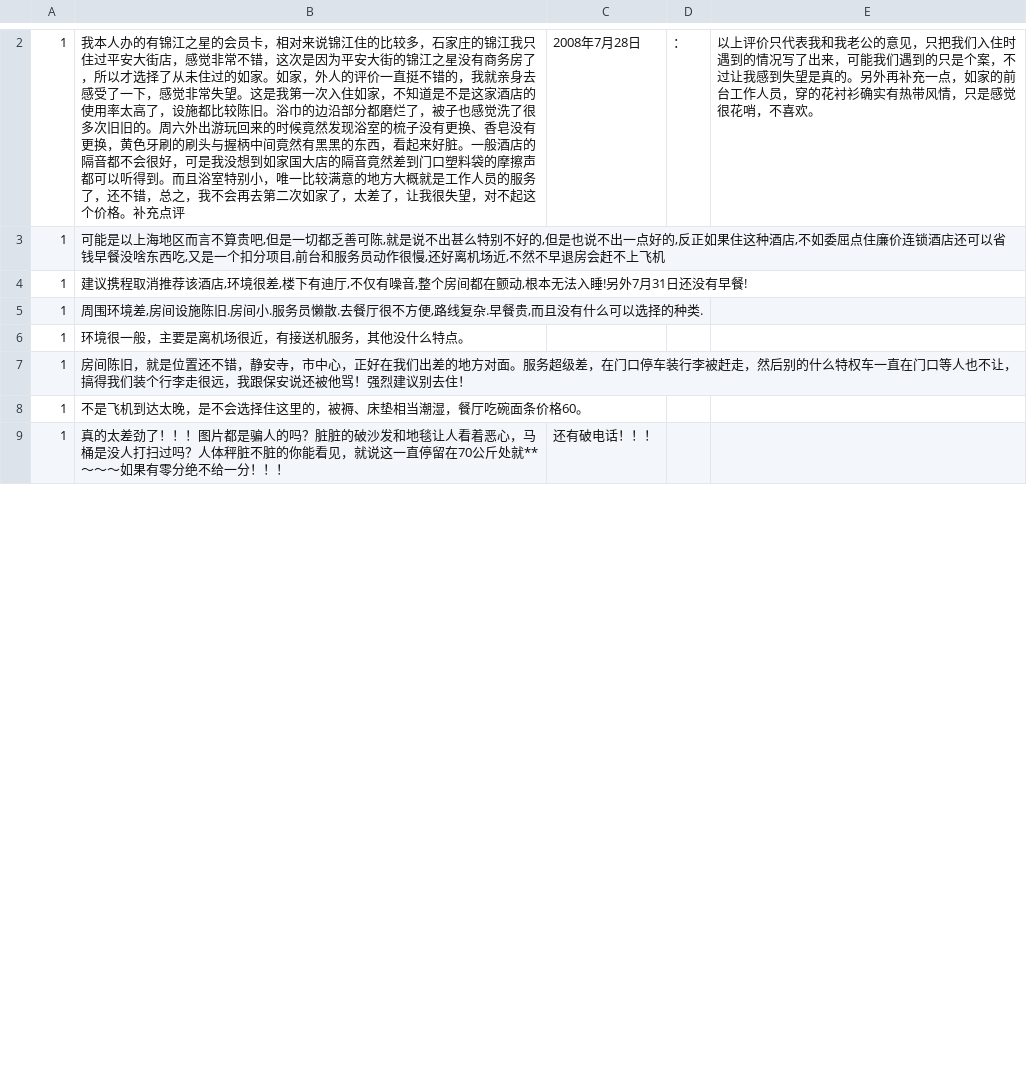
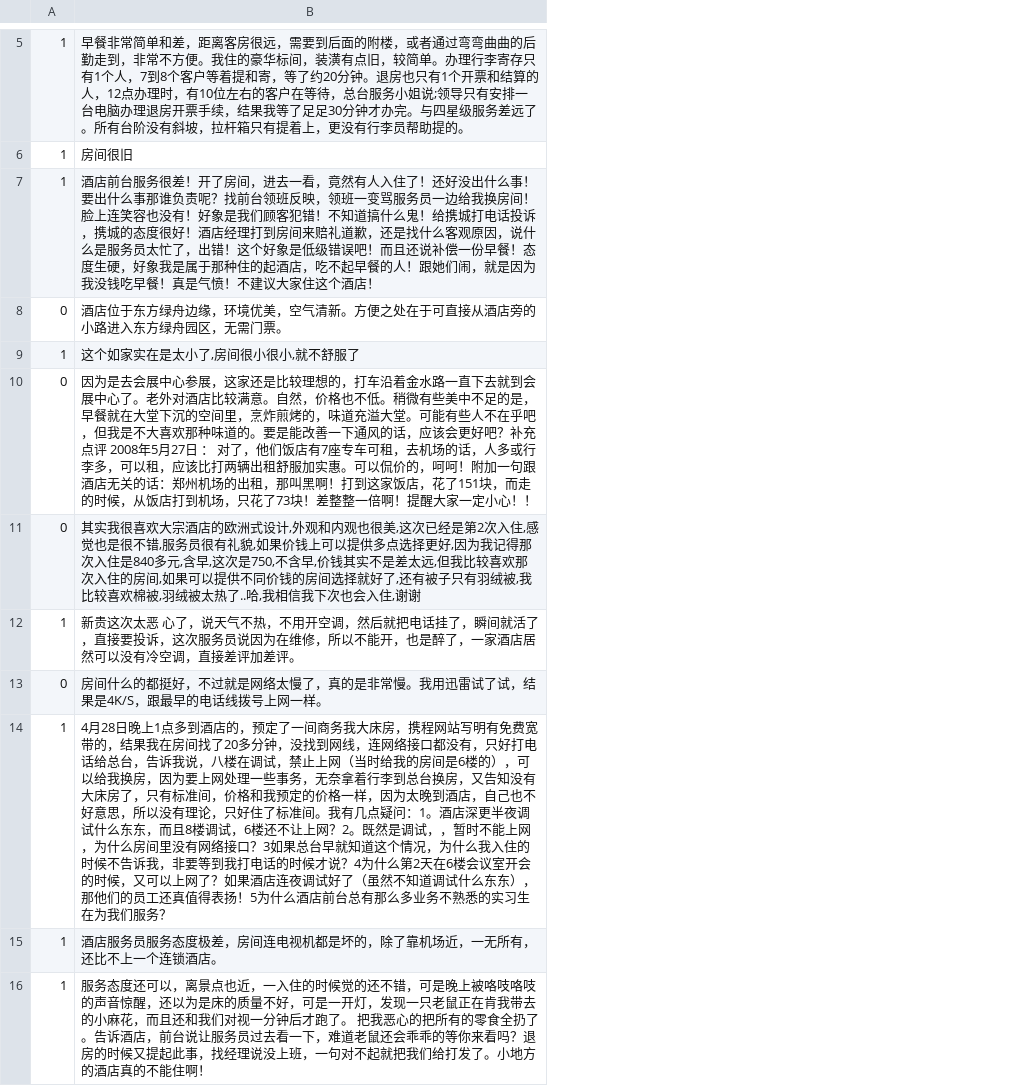
Before and after one commit to TSLNIHAOGIT/bert, a TSV file: data_examples/dev0.tsv, drawn as a sheet; only a part is shown, gaps mark what is left out; removed rows and columns are numbered as before the commit, all else as after; the diff covers the shown part only; the diff names each change by its address in the sheet, - before the commit and + after, or states it on an @@ line.

```diff
--- a/data_examples/dev0.tsv
+++ b/data_examples/dev0.tsv
-column B, rows 2-9: 我本人办的有锦江之星的会员卡，相对来说锦江住的比较多，石家庄的锦江我只住过平安大街店，感觉非常不错，这次是因为平安大街的锦江之星没有商务房了，所以才选择了从未住过的如家。如家，外人的评价一直挺不错的，我就亲身去感受了一下，感觉非常失望。这是我第一次入住如家，不知道是不是这家酒店的使用率太高了，设施都比较陈旧。浴巾的边沿部分都磨烂了，被子也感觉洗了很多次旧旧的。周六外出游玩回来的时候竟然发现浴室的梳子没有更换、香皂没有更换，黄色牙刷的刷头与握柄中间竟然有黑黑的东西，看起来好脏。一般酒店的隔音都不会很好，可是我没想到如家国大店的隔音竟然差到门口塑料袋的摩擦声都可以听得到。而且浴室特别小，唯一比较满意的地方大概就是工作人员的服务了，还不错，总之，我不会再去第二次如家了，太差了，让我很失望，对不起这个价格。补充点评 | 可能是以上海地区而言不算贵吧,但是一切都乏善可陈,就是说不出甚么特别不好的,但是也说不出一点好的,反正如果住这种酒店,不如委屈点住廉价连锁酒店还可以省钱早餐没啥东西吃,又是一个扣分项目,前台和服务员动作很慢,还好离机场近,不然不早退房会赶不上飞机 | 建议携程取消推荐该酒店,环境很差,楼下有迪厅,不仅有噪音,整个房间都在颤动,根本无法入睡!另外7月31日还没有早餐! | 周围环境差,房间设施陈旧.房间小.服务员懒散.去餐厅很不方便,路线复杂.早餐贵,而且没有什么可以选择的种类. | 环境很一般，主要是离机场很近，有接送机服务，其他没什么特点。 | 房间陈旧，就是位置还不错，静安寺，市中心，正好在我们出差的地方对面。服务超级差，在门口停车装行李被赶走，然后别的什么特权车一直在门口等人也不让，搞得我们装个行李走很远，我跟保安说还被他骂！强烈建议别去住！ | 不是飞机到达太晚，是不会选择住这里的，被褥、床垫相当潮湿，餐厅吃碗面条价格60。 | 真的太差劲了！！！图片都是骗人的吗？脏脏的破沙发和地毯让人看着恶心，马桶是没人打扫过吗？人体秤脏不脏的你能看见，就说这一直停留在70公斤处就**～～～如果有零分绝不给一分！！！
-column C, rows 2-9: 2008年7月28日 |  |  |  |  |  |  | 还有破电话！！！
-column D, row 2: ：
-column E, row 2: 以上评价只代表我和我老公的意见，只把我们入住时遇到的情况写了出来，可能我们遇到的只是个案，不过让我感到失望是真的。另外再补充一点，如家的前台工作人员，穿的花衬衫确实有热带风情，只是感觉很花哨，不喜欢。
+column B, rows 5-7: 早餐非常简单和差，距离客房很远，需要到后面的附楼，或者通过弯弯曲曲的后勤走到，非常不方便。我住的豪华标间，装潢有点旧，较简单。办理行李寄存只有1个人，7到8个客户等着提和寄，等了约20分钟。退房也只有1个开票和结算的人，12点办理时，有10位左右的客户在等待，总台服务小姐说;领导只有安排一台电脑办理退房开票手续，结果我等了足足30分钟才办完。与四星级服务差远了。所有台阶没有斜坡，拉杆箱只有提着上，更没有行李员帮助提的。 | 房间很旧 | 酒店前台服务很差！开了房间，进去一看，竟然有人入住了！还好没出什么事！要出什么事那谁负责呢？找前台领班反映，领班一变骂服务员一边给我换房间！脸上连笑容也没有！好象是我们顾客犯错！不知道搞什么鬼！给携城打电话投诉，携城的态度很好！酒店经理打到房间来赔礼道歉，还是找什么客观原因，说什么是服务员太忙了，出错！这个好象是低级错误吧！而且还说补偿一份早餐！态度生硬，好象我是属于那种住的起酒店，吃不起早餐的人！跟她们闹，就是因为我没钱吃早餐！真是气愤！不建议大家住这个酒店！; row 9: 这个如家实在是太小了,房间很小很小,就不舒服了; row 12: 新贵这次太恶 心了，说天气不热，不用开空调，然后就把电话挂了，瞬间就活了，直接要投诉，这次服务员说因为在维修，所以不能开，也是醉了，一家酒店居然可以没有冷空调，直接差评加差评。; rows 14-16: 4月28日晚上1点多到酒店的，预定了一间商务我大床房，携程网站写明有免费宽带的，结果我在房间找了20多分钟，没找到网线，连网络接口都没有，只好打电话给总台，告诉我说，八楼在调试，禁止上网（当时给我的房间是6楼的），可以给我换房，因为要上网处理一些事务，无奈拿着行李到总台换房，又告知没有大床房了，只有标准间，价格和我预定的价格一样，因为太晚到酒店，自己也不好意思，所以没有理论，只好住了标准间。我有几点疑问：1。酒店深更半夜调试什么东东，而且8楼调试，6楼还不让上网？2。既然是调试，，暂时不能上网，为什么房间里没有网络接口？3如果总台早就知道这个情况，为什么我入住的时候不告诉我，非要等到我打电话的时候才说？4为什么第2天在6楼会议室开会的时候，又可以上网了？如果酒店连夜调试好了（虽然不知道调试什么东东），那他们的员工还真值得表扬！5为什么酒店前台总有那么多业务不熟悉的实习生在为我们服务？ | 酒店服务员服务态度极差，房间连电视机都是坏的，除了靠机场近，一无所有，还比不上一个连锁酒店。 | 服务态度还可以，离景点也近，一入住的时候觉的还不错，可是晚上被咯吱咯吱的声音惊醒，还以为是床的质量不好，可是一开灯，发现一只老鼠正在肯我带去的小麻花，而且还和我们对视一分钟后才跑了。 把我恶心的把所有的零食全扔了。告诉酒店，前台说让服务员过去看一下，难道老鼠还会乖乖的等你来看吗？退房的时候又提起此事，找经理说没上班，一句对不起就把我们给打发了。小地方的酒店真的不能住啊！
@@ row 14 moved to row 8: 0 @@
@@ row 15 moved to row 10: 0 @@
@@ row 16 moved to row 11: 0 @@
@@ row 17 moved to row 13: 0 @@
```
Also changed, not shown: 3 added rows, 5 removed rows and 1 moved row elsewhere in this file, data_examples/test0.tsv, 6 other files.
